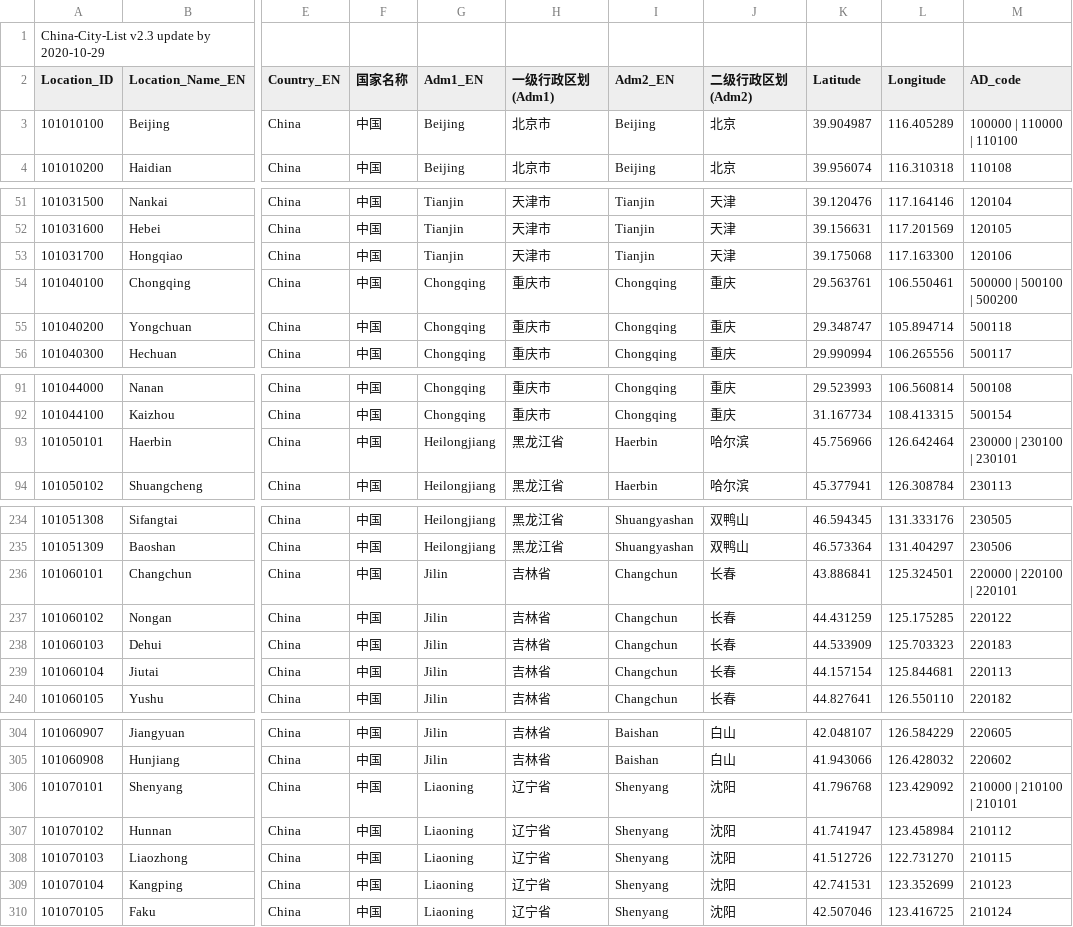
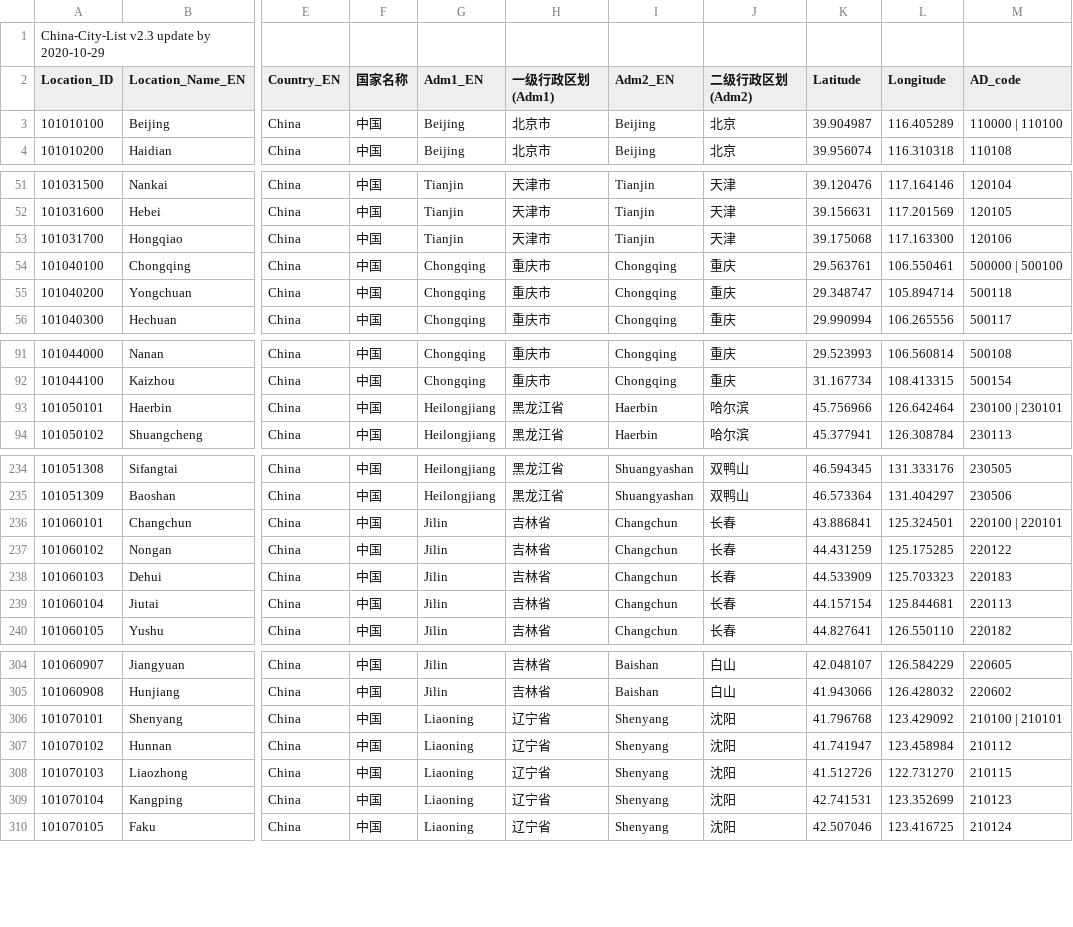
Before and after one commit to qwd/LocationList, a CSV file: China-City-List-latest.csv, drawn as a sheet; only a part is shown, gaps mark what is left out; the diff covers the shown part only; the diff names each change by its address in the sheet, - before the commit and + after, or states it on an @@ line.

Commit message:
Update China-City-List-latest.csv

```diff
--- a/China-City-List-latest.csv
+++ b/China-City-List-latest.csv
-M3 (AD_code): 100000 | 110000 | 110100
+M3 (AD_code): 110000 | 110100
-M54 (AD_code): 500000 | 500100 | 500200
+M54 (AD_code): 500000 | 500100
-M93 (AD_code): 230000 | 230100 | 230101
+M93 (AD_code): 230100 | 230101
-M236 (AD_code): 220000 | 220100 | 220101
+M236 (AD_code): 220100 | 220101
-M306 (AD_code): 210000 | 210100 | 210101
+M306 (AD_code): 210100 | 210101
```
Also changed, not shown: 24 edited cells elsewhere in this file.
